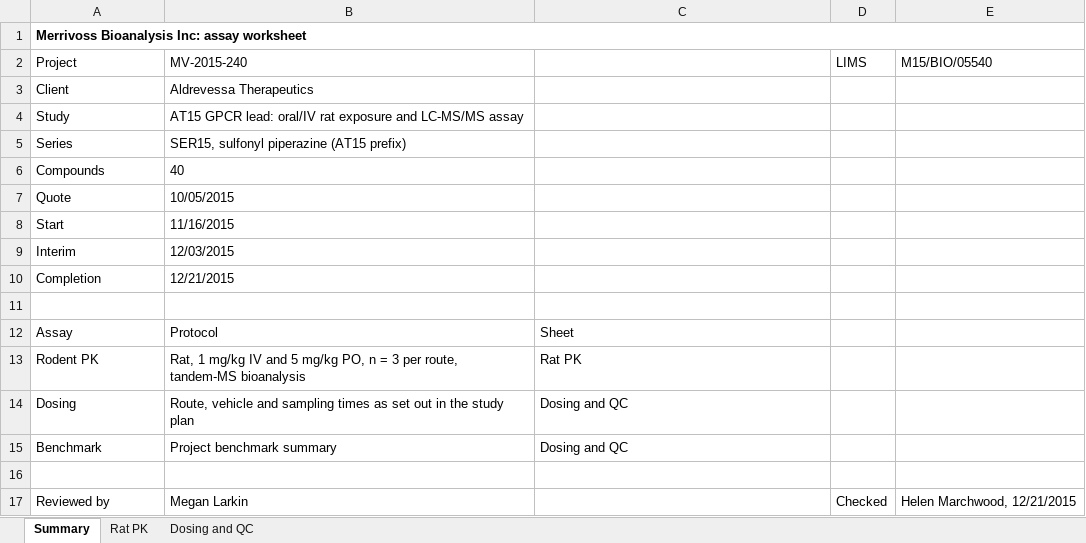
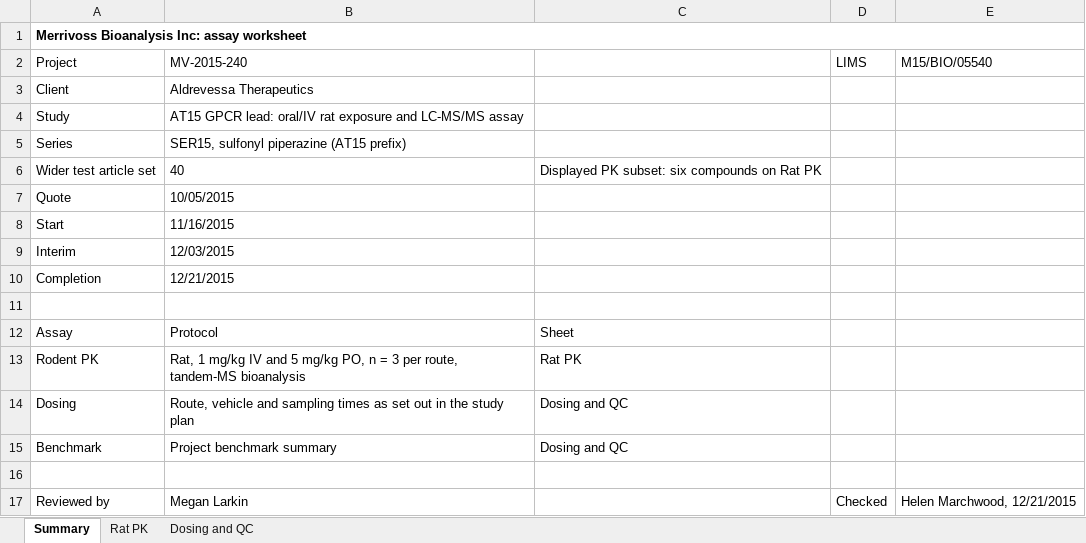
Before and after one commit to 60xAI/portco-mock-dataset, an Excel workbook: output/archive/MerrivossData/Bioanalysis/AT15/MV-2015-240/MV-2015-240_AssayWorksheet_122115_v03.xlsx, sheet Summary, drawn as a sheet; values as stored, in another font and other column widths than the file's, no borders; removed rows and columns are numbered as before the commit, all else as after; the diff names each change by its address in the sheet, - before the commit and + after, or states it on an @@ line.

```diff
--- a/output/archive/MerrivossData/Bioanalysis/AT15/MV-2015-240/MV-2015-240_AssayWorksheet_122115_v03.xlsx (sheet Summary)
+++ b/output/archive/MerrivossData/Bioanalysis/AT15/MV-2015-240/MV-2015-240_AssayWorksheet_122115_v03.xlsx (sheet Summary)
-row 6: Compounds | 40
+row 6: Wider test article set | 40 | Displayed PK subset: six compounds on Rat PK
```
Also changed, not shown: sheet Dosing and QC, sheet Rat PK, 1 other file.
